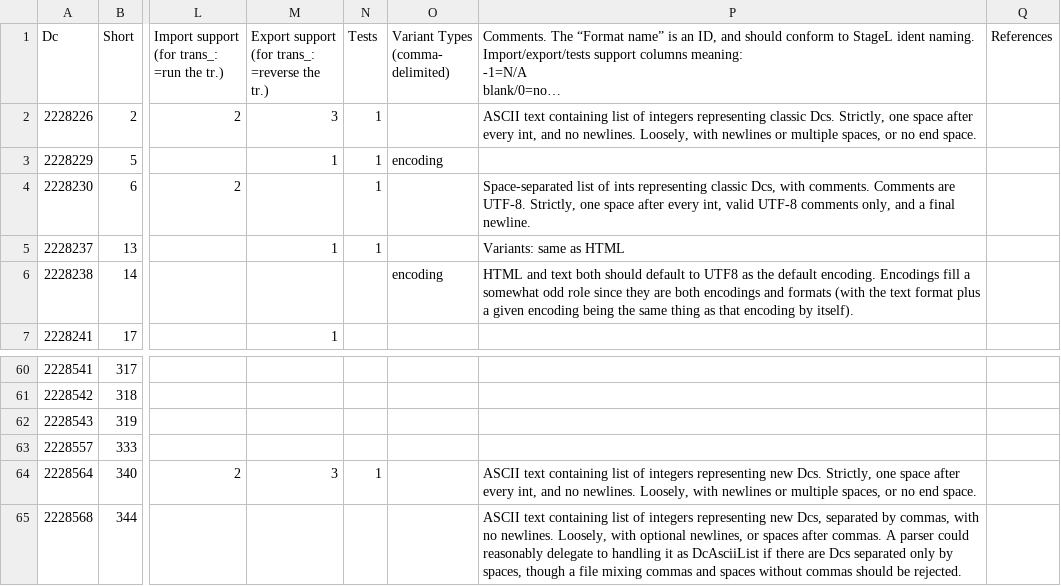
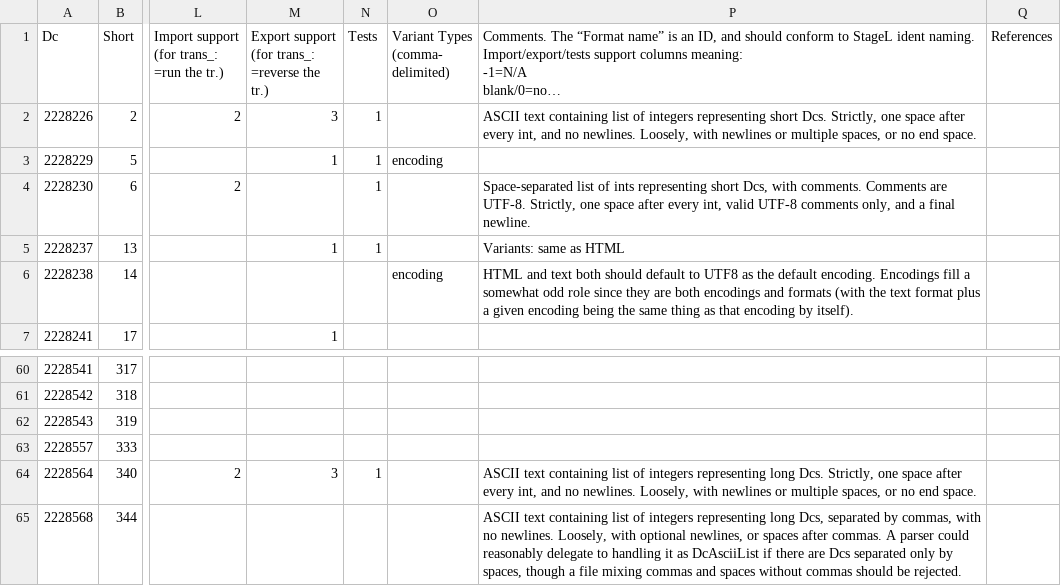
Before and after one commit to collectivetoolbox/collectivetoolbox, a CSV file: src/formats/utilities/data/formats/document.csv, drawn as a sheet; only a part is shown, gaps mark what is left out; long unchanged cells end in …; the diff names each change by its address in the sheet, - before the commit and + after, or states it on an @@ line.

```diff
--- a/src/formats/utilities/data/formats/document.csv
+++ b/src/formats/utilities/data/formats/document.csv
-P2: …integers representing classic Dcs. Strictly,…
+P2: …integers representing short Dcs. Strictly,…
-P4: …ints representing classic Dcs, with…
+P4: …ints representing short Dcs, with…
-P64: …integers representing new Dcs. Strictly,…
+P64: …integers representing long Dcs. Strictly,…
-P65: …integers representing new Dcs, separated…
+P65: …integers representing long Dcs, separated…
```
Also changed, not shown: src/formats/utilities/data/formats.generated.csv, src/formats/utilities/data/formats/identifier.csv, 9 other files.
